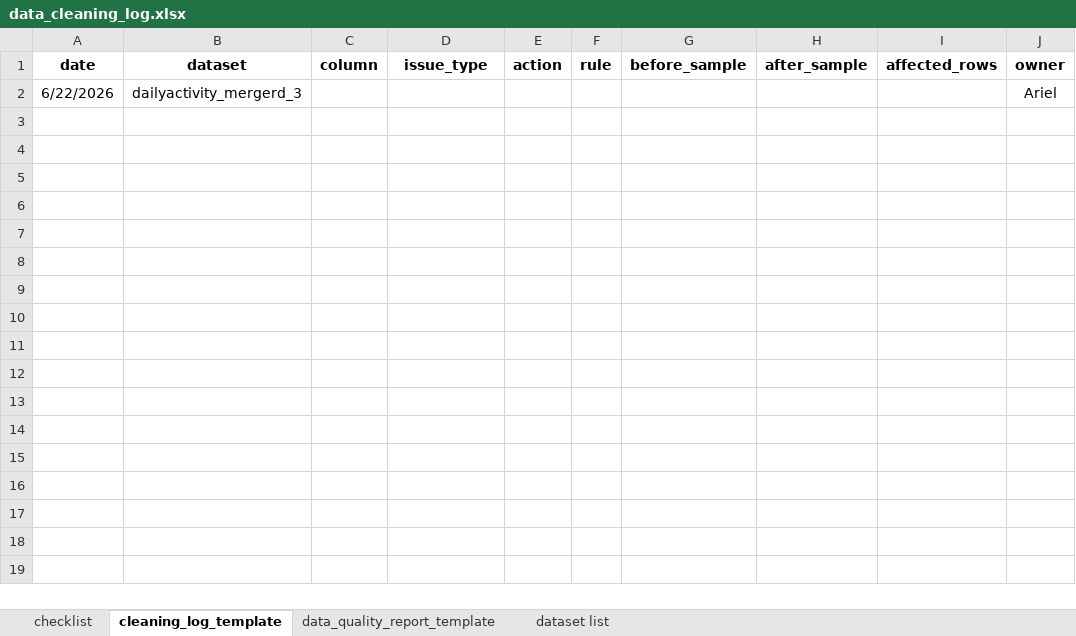
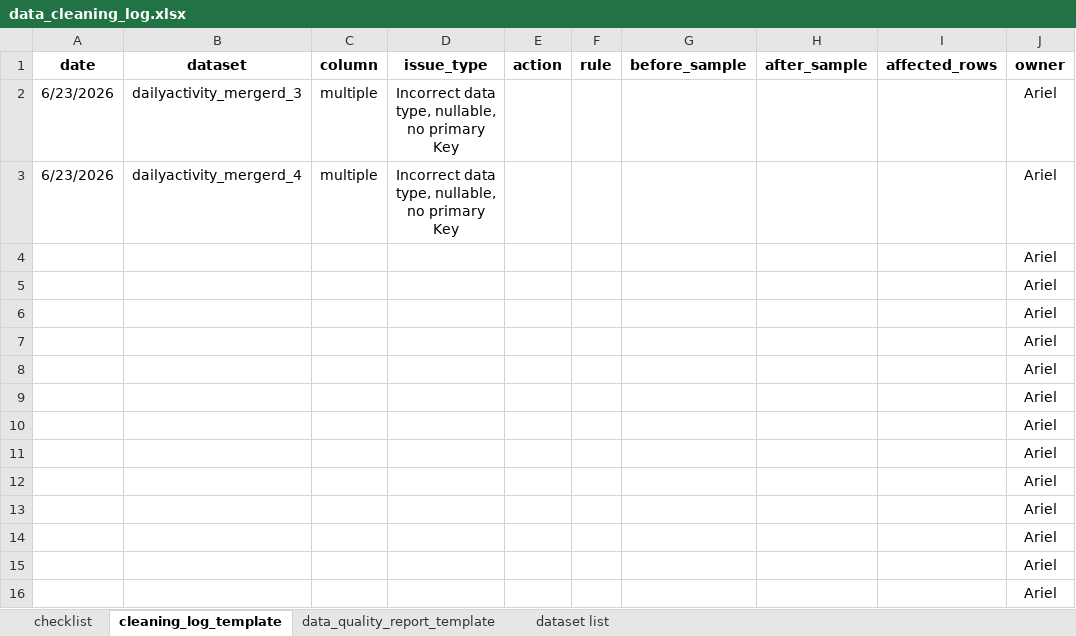
Before and after one commit to Ariel-Wang-1170015/Market-Analysis-for-Bellabeat-s-Smart-Device, an Excel workbook: outputs/data_cleaning_log.xlsx, sheet cleaning_log_template, drawn as a sheet; values as stored, in another font and other column widths than the file's, no borders; the diff names each change by its address in the sheet, - before the commit and + after, or states it on an @@ line.

Commit message:
cleaning record

```diff
--- a/outputs/data_cleaning_log.xlsx (sheet cleaning_log_template)
+++ b/outputs/data_cleaning_log.xlsx (sheet cleaning_log_template)
-A2 (date): 6/22/2026
+A2 (date): 6/23/2026
-C2 (column): (empty)
+C2 (column): multiple
-D2 (issue_type): (empty)
+D2 (issue_type): Incorrect data type, nullable, no primary Key
+row 3: 6/23/2026 | dailyactivity_mergerd_4 | multiple | Incorrect data type, nullable, no primary Key |  |  |  |  |  | Ariel
+row 4:  |  |  |  |  |  |  |  |  | Ariel
+row 5:  |  |  |  |  |  |  |  |  | Ariel
+row 6:  |  |  |  |  |  |  |  |  | Ariel
+row 7:  |  |  |  |  |  |  |  |  | Ariel
+row 8:  |  |  |  |  |  |  |  |  | Ariel
+row 9:  |  |  |  |  |  |  |  |  | Ariel
+row 10:  |  |  |  |  |  |  |  |  | Ariel
+row 11:  |  |  |  |  |  |  |  |  | Ariel
+row 12:  |  |  |  |  |  |  |  |  | Ariel
+row 13:  |  |  |  |  |  |  |  |  | Ariel
+row 14:  |  |  |  |  |  |  |  |  | Ariel
+row 15:  |  |  |  |  |  |  |  |  | Ariel
+row 16:  |  |  |  |  |  |  |  |  | Ariel
```
Also changed, not shown: sheet checklist, 1 other file.
